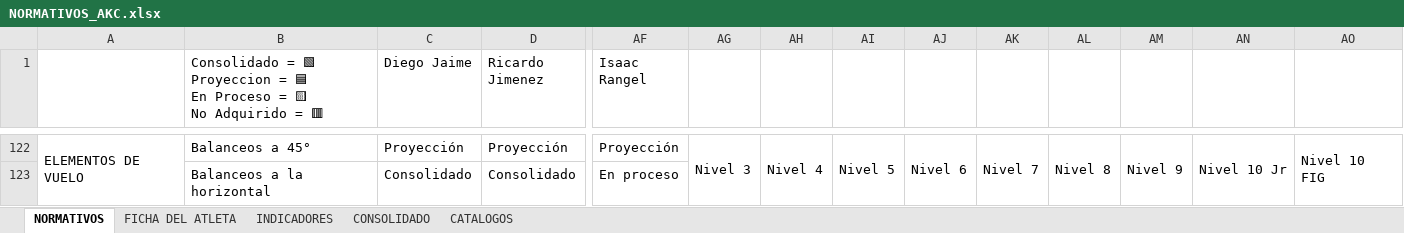
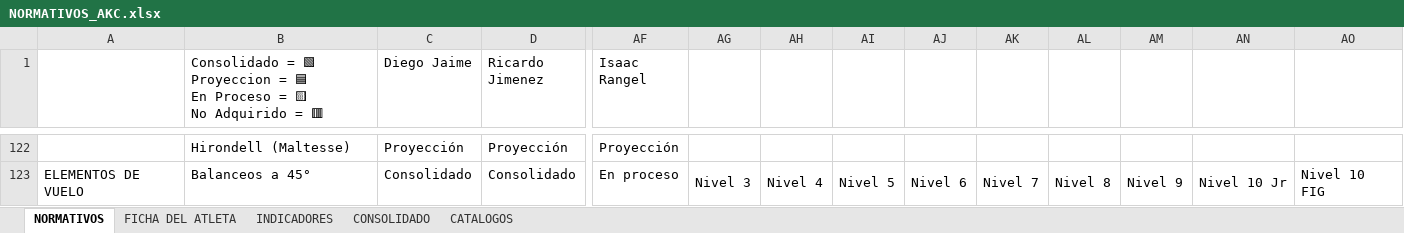
Before and after one commit to josemanueljaimemorales/pruebanuevappakc, an Excel workbook: modulos/normativos/NORMATIVOS_AKC.xlsx, sheet NORMATIVOS, drawn as a sheet; only a part is shown, gaps mark what is left out; values as stored, in another font and other column widths than the file's, no cell formats; conditional formats not drawn; removed rows and columns are numbered as before the commit, all else as after; the diff covers the shown part only; the diff names each change by its address in the sheet, - before the commit and + after, or states it on an @@ line.

```diff
--- a/modulos/normativos/NORMATIVOS_AKC.xlsx (sheet NORMATIVOS)
+++ b/modulos/normativos/NORMATIVOS_AKC.xlsx (sheet NORMATIVOS)
-A122: ELEMENTOS DE VUELO
+A122: (empty)
-A122:A141 merged
-B122: Balanceos a 45°
+B122: Hirondell (Maltesse)
-AG122: Nivel 3
+AG122: (empty)
-AG122:AG123 merged
-AH122: Nivel 4
+AH122: (empty)
-AH122:AH124 merged
-AI122: Nivel 5
+AI122: (empty)
-AI122:AI126 merged
-AJ122: Nivel 6
+AJ122: (empty)
-AJ122:AJ129 merged
-AK122: Nivel 7
+AK122: (empty)
-AK122:AK132 merged
-AL122: Nivel 8
+AL122: (empty)
-AL122:AL134 merged
-AM122: Nivel 9
+AM122: (empty)
-AM122:AM135 merged
-AN122: Nivel 10 Jr
+AN122: (empty)
-AN122:AN137 merged
-AO122: Nivel 10 FIG
+AO122: (empty)
-AO122:AO141 merged
-A123: (empty)
+A123: ELEMENTOS DE VUELO
+A123:A142 merged
-B123: Balanceos a la horizontal
+B123: Balanceos a 45°
-AG123: (empty)
+AG123: Nivel 3
+AG123:AG124 merged
-AH123: (empty)
+AH123: Nivel 4
+AH123:AH125 merged
-AI123: (empty)
+AI123: Nivel 5
+AI123:AI127 merged
-AJ123: (empty)
+AJ123: Nivel 6
+AJ123:AJ130 merged
-AK123: (empty)
+AK123: Nivel 7
+AK123:AK133 merged
-AL123: (empty)
+AL123: Nivel 8
+AL123:AL135 merged
-AM123: (empty)
+AM123: Nivel 9
+AM123:AM136 merged
-AN123: (empty)
+AN123: Nivel 10 Jr
+AN123:AN138 merged
-AO123: (empty)
+AO123: Nivel 10 FIG
+AO123:AO142 merged
```
Also changed, not shown: 13 added rows, 13 removed rows, 255 edited cells and merged cells elsewhere in this sheet, sheet FICHA DEL ATLETA, sheet CONSOLIDADO, sheet INDICADORES, sheet CATALOGOS, cell formats, formulas that keep their value, charts or pictures, 18 other files.
